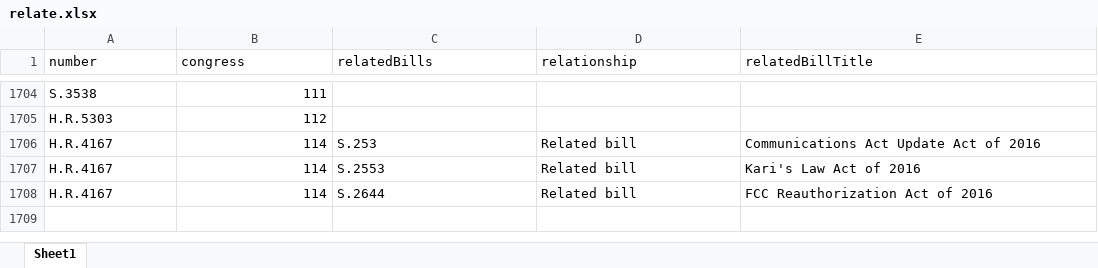
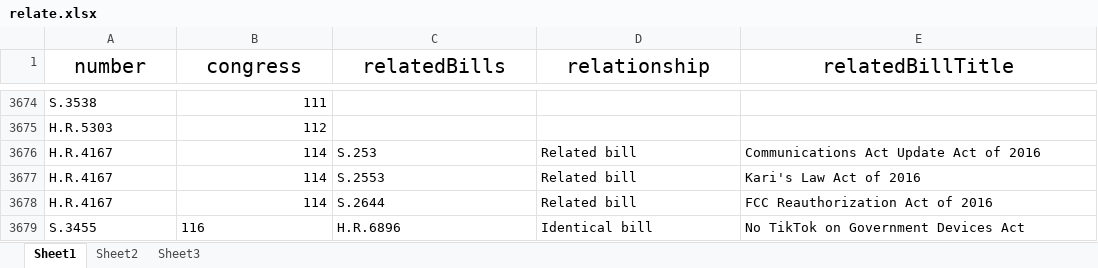
Before and after one commit to a896853205/safety-legislation-database, an Excel workbook: src/excel/relate.xlsx, sheet Sheet1, drawn as a sheet; only a part is shown, gaps mark what is left out; values as stored, in another font and other column widths than the file's, no borders; the diff covers the shown part only; the diff names each change by its address in the sheet, - before the commit and + after, or states it on an @@ line.

```diff
--- a/src/excel/relate.xlsx (sheet Sheet1)
+++ b/src/excel/relate.xlsx (sheet Sheet1)
+sheet tab: Sheet2
+sheet tab: Sheet3
-A1:E1 alignment: left
+A1:E1 alignment: center, text size: larger
+row 3679: S.3455 | 116 | H.R.6896 | Identical bill | No TikTok on Government Devices Act
```
Also changed, not shown: 1970 added rows and cell formats elsewhere in this sheet, src/excel/amendment.xlsx, src/excel/bill.xlsx, 24 other files.
